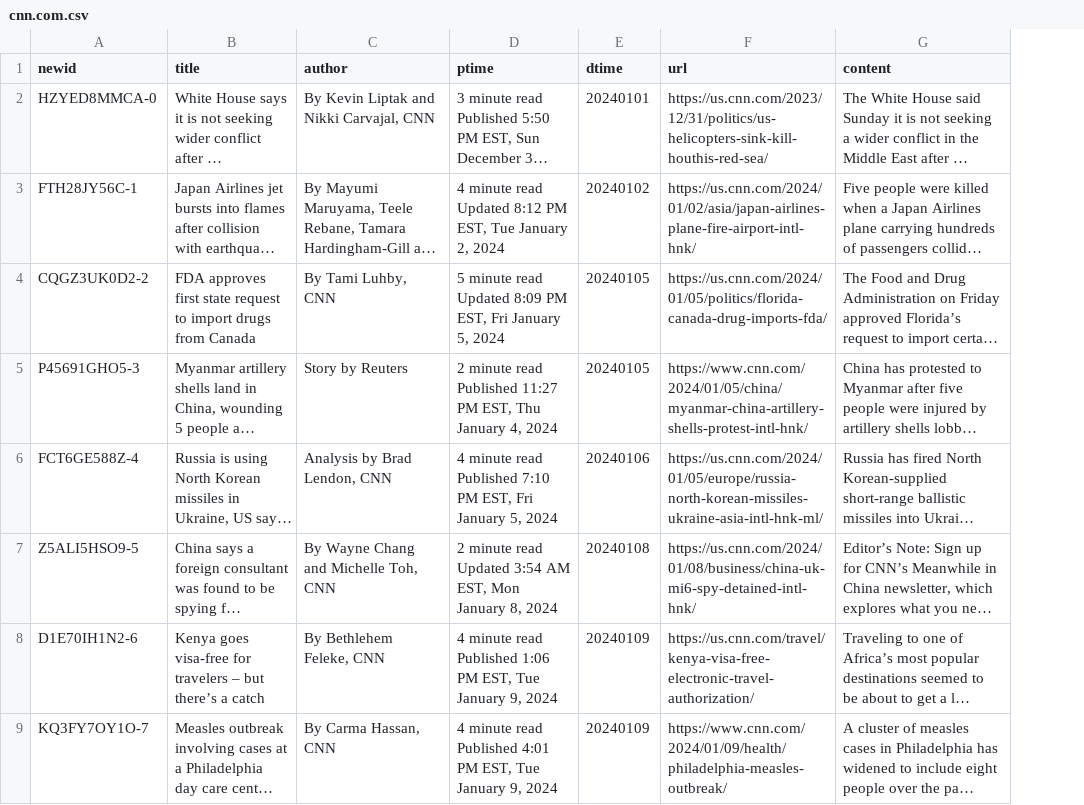
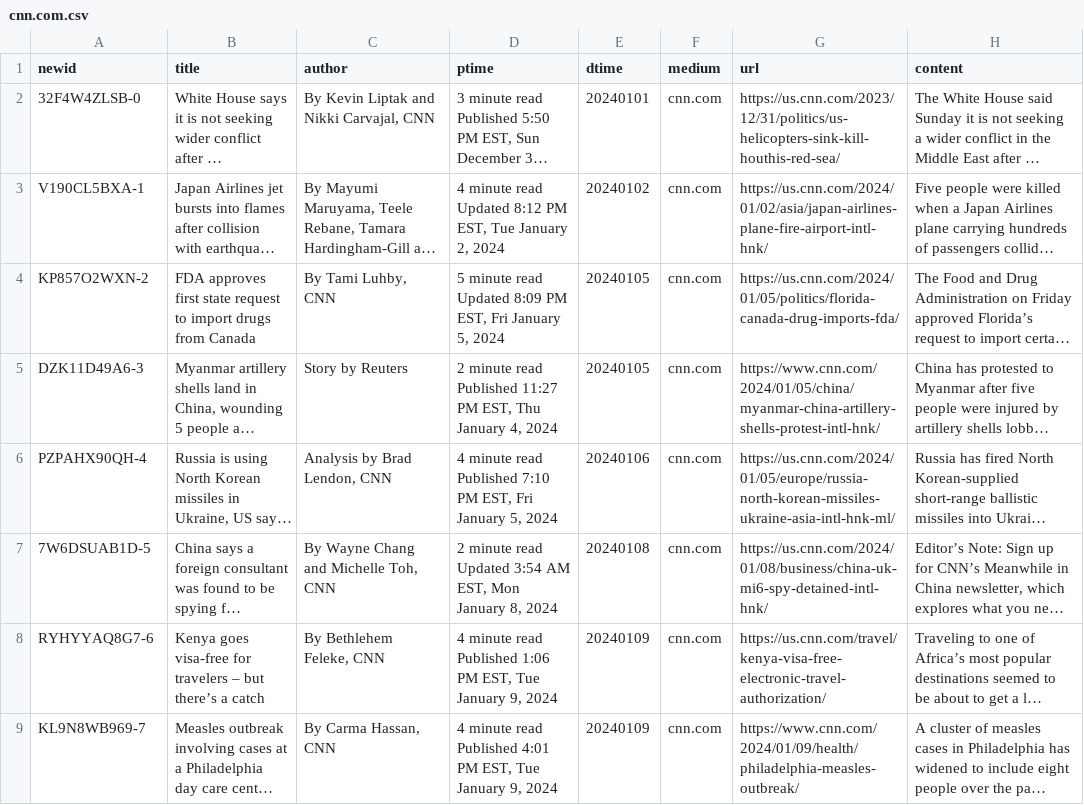
Before and after one commit to Wang-mis/pleasenews, a CSV file: pnews/cnn.com.csv, drawn as a sheet; long unchanged cells end in …; the diff names each change by its address in the sheet, - before the commit and + after, or states it on an @@ line.

```diff
--- a/pnews/cnn.com.csv
+++ b/pnews/cnn.com.csv
+column F (medium), rows 2-9: all cnn.com
-A2 (newid): HZYED8MMCA-0
+A2 (newid): 32F4W4ZLSB-0
-A3 (newid): FTH28JY56C-1
+A3 (newid): V190CL5BXA-1
-A4 (newid): CQGZ3UK0D2-2
+A4 (newid): KP857O2WXN-2
-A5 (newid): P45691GHO5-3
+A5 (newid): DZK11D49A6-3
-A6 (newid): FCT6GE588Z-4
+A6 (newid): PZPAHX90QH-4
-A7 (newid): Z5ALI5HSO9-5
+A7 (newid): 7W6DSUAB1D-5
-A8 (newid): D1E70IH1N2-6
+A8 (newid): RYHYYAQ8G7-6
-A9 (newid): KQ3FY7OY1O-7
+A9 (newid): KL9N8WB969-7
```
Also changed, not shown: pnews/bbc.co.uk.csv, pnews/bbc.com.csv, 2 other files.
